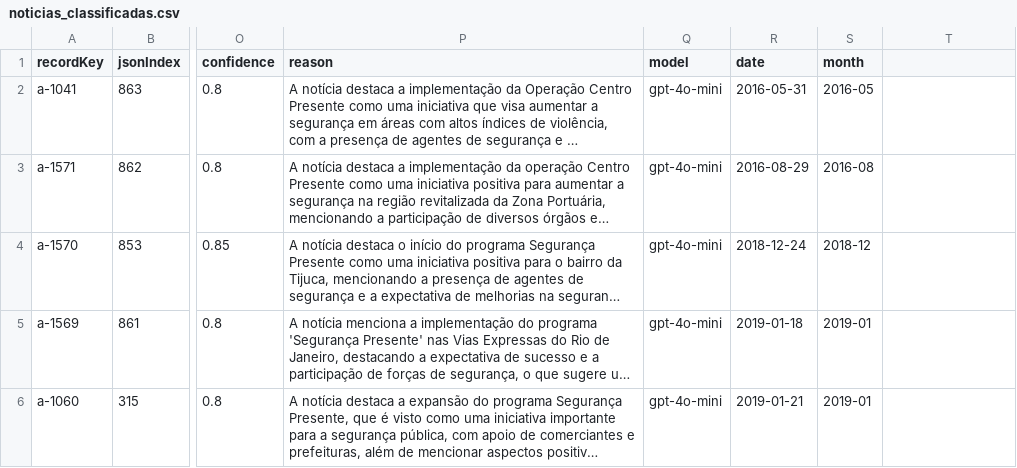
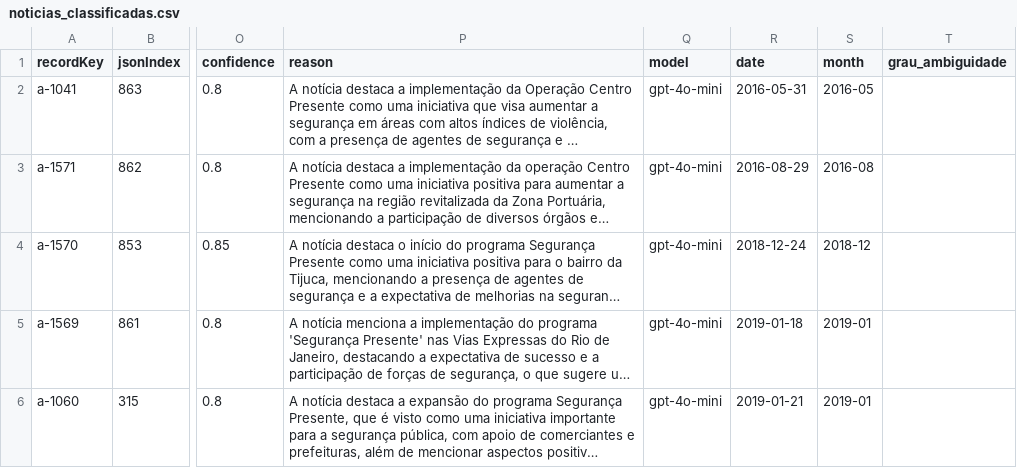
Before and after one commit to eduardammag/public-policy-lab, a CSV file: tabelas/noticias_classificadas.csv, drawn as a sheet; only a part is shown, gaps mark what is left out; long unchanged cells end in …; the diff names each change by its address in the sheet, - before the commit and + after, or states it on an @@ line.

```diff
--- a/tabelas/noticias_classificadas.csv
+++ b/tabelas/noticias_classificadas.csv
-T1: (empty)
+T1: grau_ambiguidade
```
Also changed, not shown: tabelas/eventos_mais_amados.csv, tabelas/eventos_mais_odiados.csv, 21 other files.
